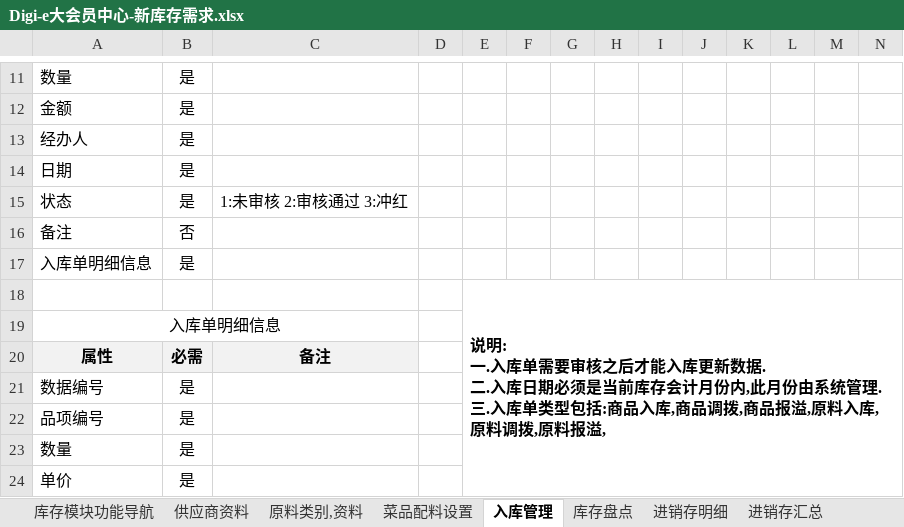
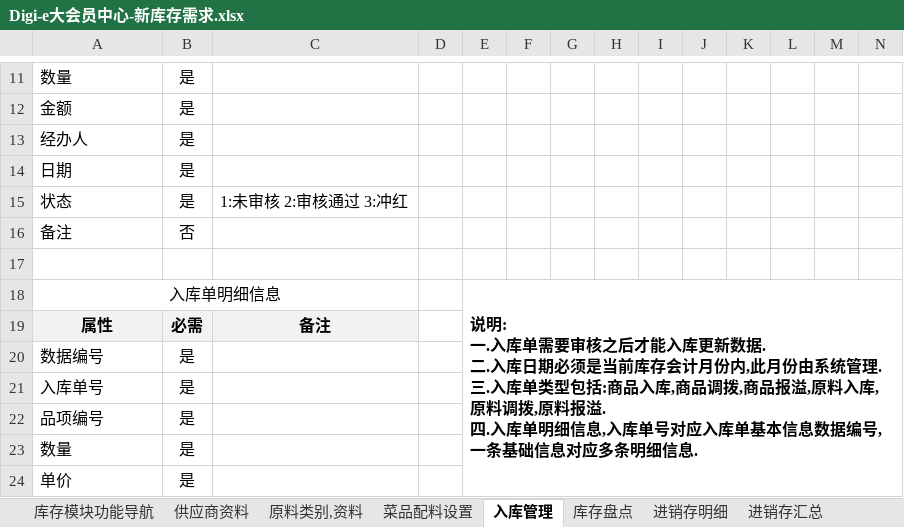
Before and after one commit to runt18/wireless-order-solution, an Excel workbook: doc/Digi-e大会员中心需求/Digi-e大会员中心-新库存需求.xlsx, sheet 入库管理, drawn as a sheet; only a part is shown, gaps mark what is left out; values as stored, in another font and other column widths than the file's, no borders; removed rows and columns are numbered as before the commit, all else as after; ↵ is a line break in a cell; the diff names each change by its address in the sheet, - before the commit and + after, or states it on an @@ line.

```diff
--- a/doc/Digi-e大会员中心需求/Digi-e大会员中心-新库存需求.xlsx (sheet 入库管理)
+++ b/doc/Digi-e大会员中心需求/Digi-e大会员中心-新库存需求.xlsx (sheet 入库管理)
-row 17: 入库单明细信息 | 是
+row 17: (empty)
-row 18:  |  |  |  | 说明: ↵ 一.入库单需要审核之后才能入库更新数据. ↵ 二.入库日期必须是当前库存会计月份内,此月份由系统管理. ↵ 三.入库单类型包括:商品入库,商品调拨,商品报溢,原料入库,原料调拨,原料报溢,
-E18: (empty)
+E18: 说明: ↵ 一.入库单需要审核之后才能入库更新数据. ↵ 二.入库日期必须是当前库存会计月份内,此月份由系统管理. ↵ 三.入库单类型包括:商品入库,商品调拨,商品报溢,原料入库,原料调拨,原料报溢. ↵ 四.入库单明细信息,入库单号对应入库单基本信息数据编号,一条基础信息对应多条明细信息.
+E18:N24 merged
+row 21: 入库单号 | 是
```
